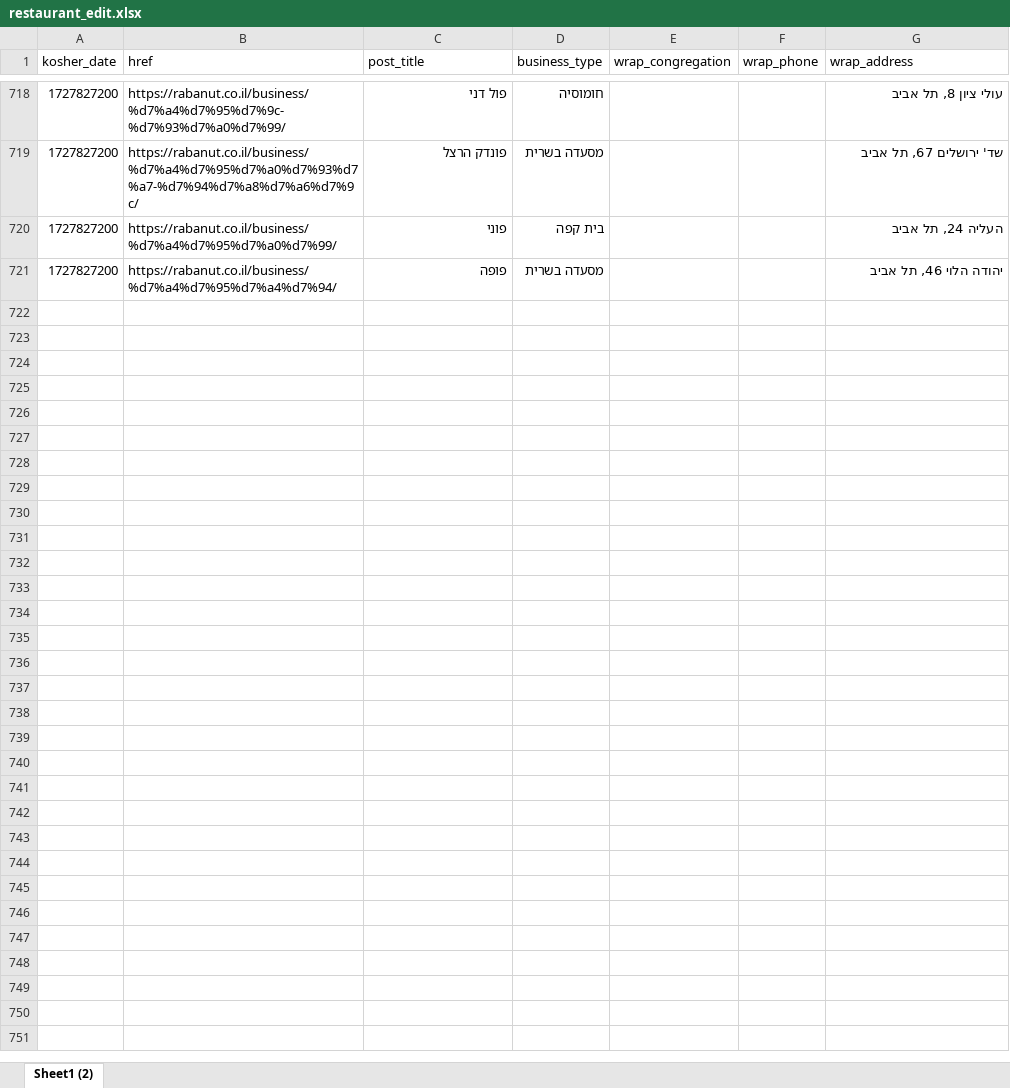
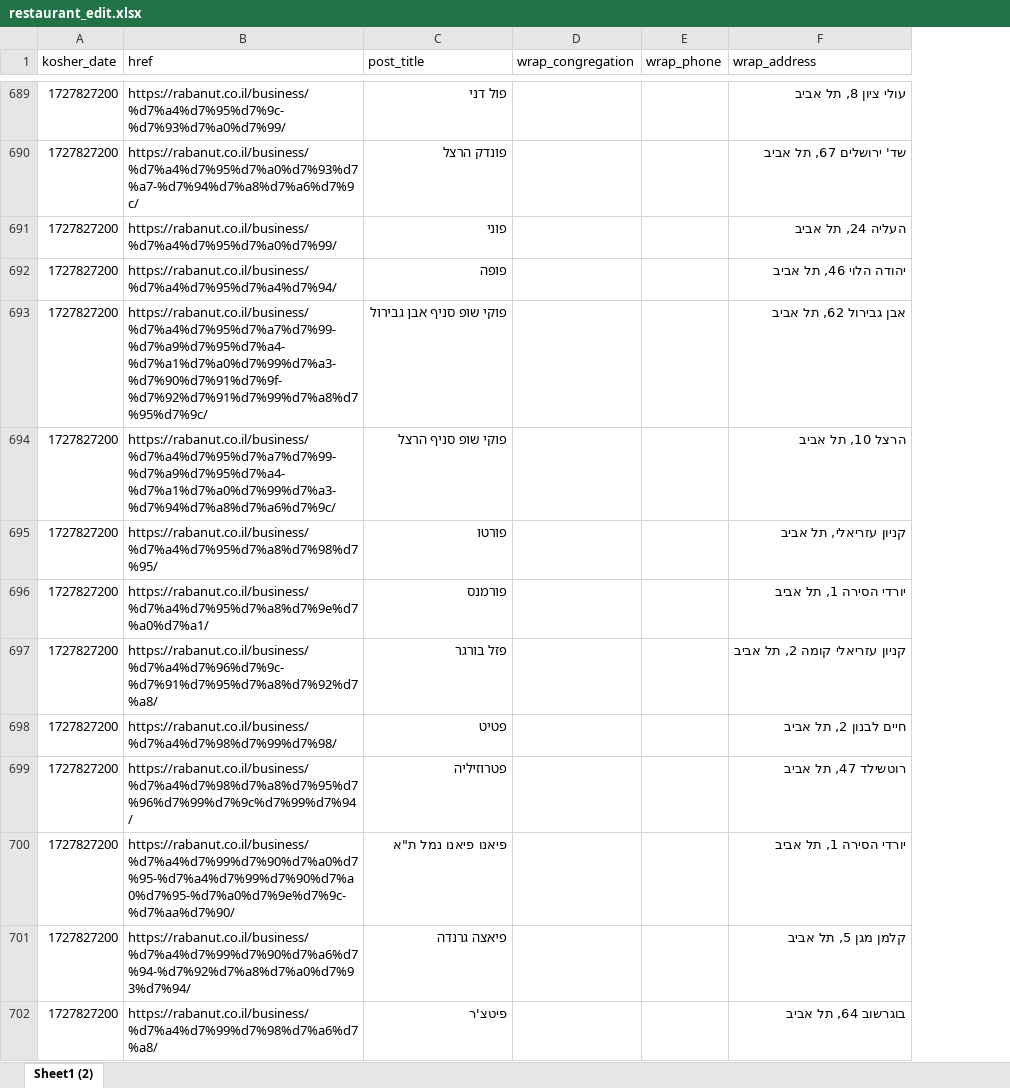
Before and after one commit to rubeecube/scrap_kosher_rest_tlv, an Excel workbook: Storage/restaurant_edit.xlsx, sheet Sheet1 (2), drawn as a sheet; only a part is shown, gaps mark what is left out; values as stored, in another font and other column widths than the file's, no borders; table styles not drawn; removed rows and columns are numbered as before the commit, all else as after; the diff covers the shown part only; the diff names each change by its address in the sheet, - before the commit and + after, or states it on an @@ line.

```diff
--- a/Storage/restaurant_edit.xlsx (sheet Sheet1 (2))
+++ b/Storage/restaurant_edit.xlsx (sheet Sheet1 (2))
-column D (business_type), rows 718-721: חומוסיה | מסעדה בשרית | בית קפה | מסעדה בשרית
+row 693: 1727827200 | https://rabanut.co.il/business/%d7%a4%d7%95%d7%a7%d7%99-%d7%a9%d7%95%d7%a4-%d7%a1%d7%a0%d7%99%d7%a3-%d7%90%d7%91%d7%9f-%d7%92%d7%91%d7%99%d7%a8%d7%95%d7%9c/ | פוקי שופ סניף אבן גבירול |  |  | אבן גבירול 62, תל אביב
+row 694: 1727827200 | https://rabanut.co.il/business/%d7%a4%d7%95%d7%a7%d7%99-%d7%a9%d7%95%d7%a4-%d7%a1%d7%a0%d7%99%d7%a3-%d7%94%d7%a8%d7%a6%d7%9c/ | פוקי שופ סניף הרצל |  |  | הרצל 10, תל אביב
+row 695: 1727827200 | https://rabanut.co.il/business/%d7%a4%d7%95%d7%a8%d7%98%d7%95/ | פורטו |  |  | קניון עזריאלי, תל אביב
+row 696: 1727827200 | https://rabanut.co.il/business/%d7%a4%d7%95%d7%a8%d7%9e%d7%a0%d7%a1/ | פורמנס |  |  | יורדי הסירה 1, תל אביב
+row 697: 1727827200 | https://rabanut.co.il/business/%d7%a4%d7%96%d7%9c-%d7%91%d7%95%d7%a8%d7%92%d7%a8/ | פזל בורגר |  |  | קניון עזריאלי קומה 2, תל אביב
+row 698: 1727827200 | https://rabanut.co.il/business/%d7%a4%d7%98%d7%99%d7%98/ | פטיט |  |  | חיים לבנון 2, תל אביב
+row 699: 1727827200 | https://rabanut.co.il/business/%d7%a4%d7%98%d7%a8%d7%95%d7%96%d7%99%d7%9c%d7%99%d7%94/ | פטרוזיליה |  |  | רוטשילד 47, תל אביב
+row 700: 1727827200 | https://rabanut.co.il/business/%d7%a4%d7%99%d7%90%d7%a0%d7%95-%d7%a4%d7%99%d7%90%d7%a0%d7%95-%d7%a0%d7%9e%d7%9c-%d7%aa%d7%90/ | פיאנו פיאנו נמל ת"א |  |  | יורדי הסירה 1, תל אביב
+row 701: 1727827200 | https://rabanut.co.il/business/%d7%a4%d7%99%d7%90%d7%a6%d7%94-%d7%92%d7%a8%d7%a0%d7%93%d7%94/ | פיאצה גרנדה |  |  | קלמן מגן 5, תל אביב
+row 702: 1727827200 | https://rabanut.co.il/business/%d7%a4%d7%99%d7%98%d7%a6%d7%a8/ | פיטצ'ר |  |  | בוגרשוב 64, תל אביב
```
Also changed, not shown: 22 added rows, 32 removed rows and 12 edited cells elsewhere in this sheet, 1 other file.
